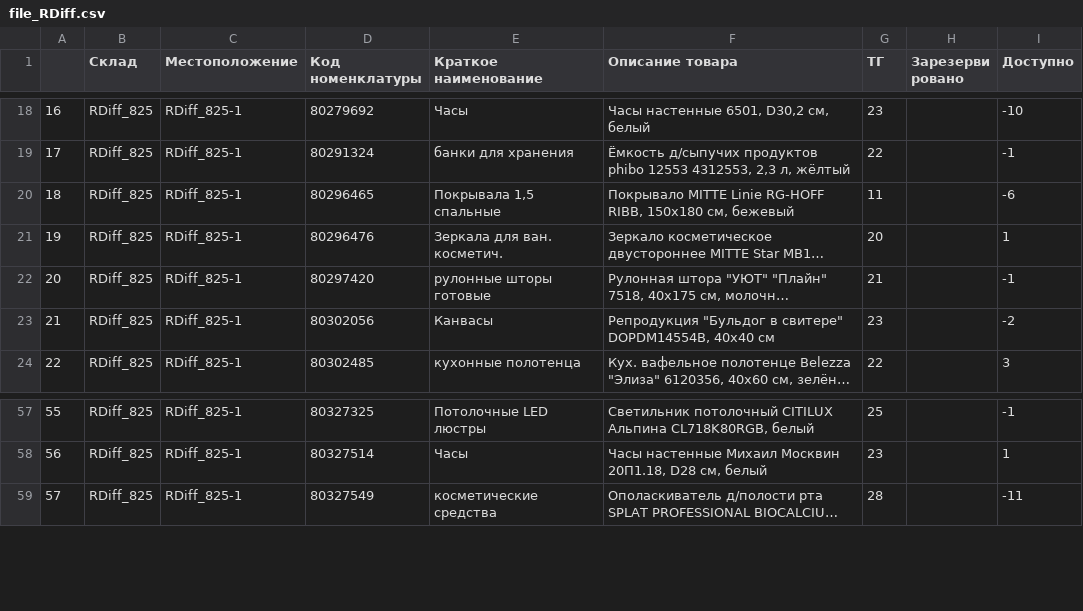
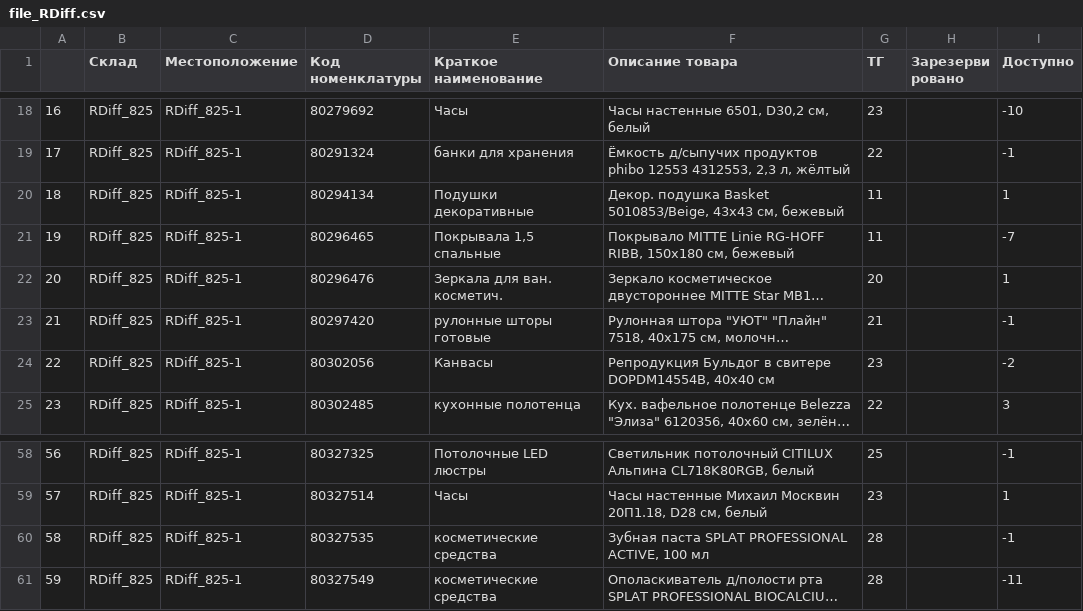
Before and after one commit to MikhailFrushkin/sklad, a CSV file: utils/file_RDiff.csv, drawn as a sheet; only a part is shown, gaps mark what is left out; long unchanged cells end in …; addresses are those after the commit; the diff names each change by its address in the sheet, - before the commit and + after, or states it on an @@ line.

```diff
--- a/utils/file_RDiff.csv
+++ b/utils/file_RDiff.csv
+row 20: 18 | RDiff_825 | RDiff_825-1 | 80294134 | Подушки декоративные | Декор. подушка Basket 5010853/Beige, 43х43 см, бежевый | 11 |  | 1
@@ column A renumbered from row 21 down @@
-I21 (Доступно): -6
+I21 (Доступно): -7
-F24 (Описание товара): Репродукция "Бульдог в свитере" DOPDM14554B, 40х40…
+F24 (Описание товара): Репродукция Бульдог в свитере DOPDM14554B, 40х40…
+row 60: 58 | RDiff_825 | RDiff_825-1 | 80327535 | косметические средства | Зубная паста SPLAT PROFESSIONAL ACTIVE, 100 мл | 28 |  | -1
```
Also changed, not shown: utils/file_012_825.csv, 18 other files.
